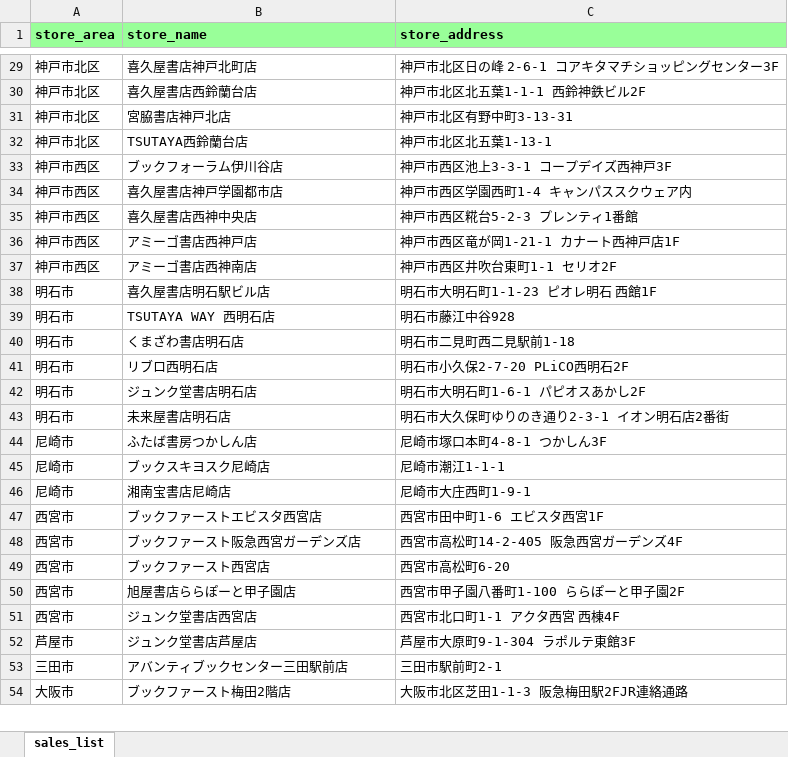
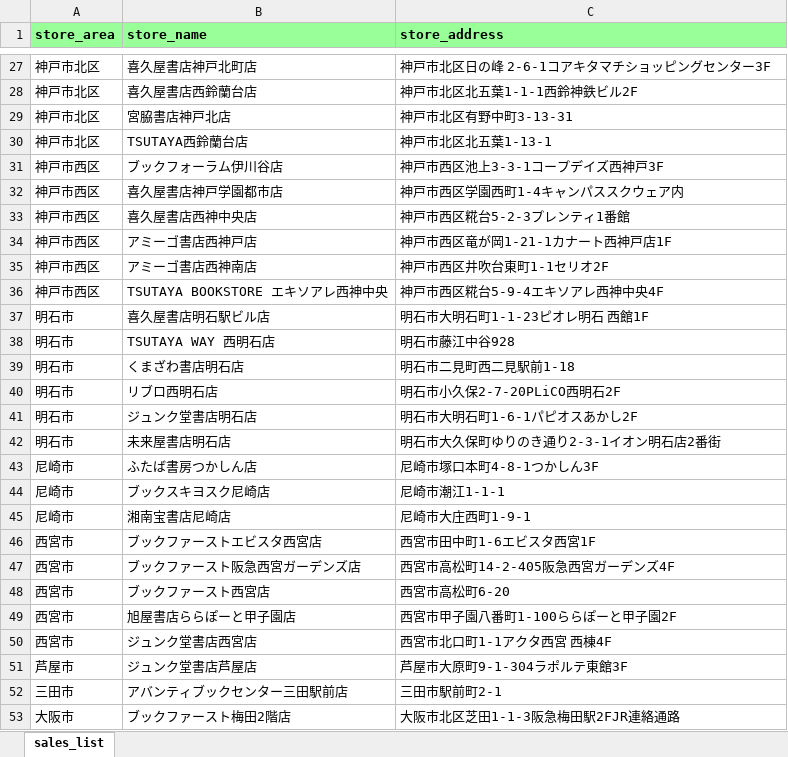
Before and after one commit to d-mori-src/choinomi_web, an Excel workbook: resource/kobe_books/sales_info.xlsx, sheet sales_list, drawn as a sheet; only a part is shown, gaps mark what is left out; values as stored, in another font and other column widths than the file's, no borders; conditional formats not drawn; addresses are those after the commit; the diff covers the shown part only; the diff names each change by its address in the sheet, - before the commit and + after, or states it on an @@ line.

```diff
--- a/resource/kobe_books/sales_info.xlsx (sheet sales_list)
+++ b/resource/kobe_books/sales_info.xlsx (sheet sales_list)
-C27 (store_address): 神戸市北区日の峰 2-6-1 コアキタマチショッピングセンター3F
+C27 (store_address): 神戸市北区日の峰 2-6-1コアキタマチショッピングセンター3F
-C28 (store_address): 神戸市北区北五葉1-1-1 西鈴神鉄ビル2F
+C28 (store_address): 神戸市北区北五葉1-1-1西鈴神鉄ビル2F
-C31 (store_address): 神戸市西区池上3-3-1 コープデイズ西神戸3F
+C31 (store_address): 神戸市西区池上3-3-1コープデイズ西神戸3F
-C32 (store_address): 神戸市西区学園西町1-4 キャンパススクウェア内
+C32 (store_address): 神戸市西区学園西町1-4キャンパススクウェア内
-C33 (store_address): 神戸市西区糀台5-2-3 プレンティ1番館
+C33 (store_address): 神戸市西区糀台5-2-3プレンティ1番館
-C34 (store_address): 神戸市西区竜が岡1-21-1 カナート西神戸店1F
+C34 (store_address): 神戸市西区竜が岡1-21-1カナート西神戸店1F
-C35 (store_address): 神戸市西区井吹台東町1-1 セリオ2F
+C35 (store_address): 神戸市西区井吹台東町1-1セリオ2F
+row 36: 神戸市西区 | TSUTAYA BOOKSTORE エキソアレ西神中央 | 神戸市西区糀台5-9-4エキソアレ西神中央4F
-C37 (store_address): 明石市大明石町1-1-23 ピオレ明石 西館1F
+C37 (store_address): 明石市大明石町1-1-23ピオレ明石 西館1F
-C40 (store_address): 明石市小久保2-7-20 PLiCO西明石2F
+C40 (store_address): 明石市小久保2-7-20PLiCO西明石2F
-C41 (store_address): 明石市大明石町1-6-1 パピオスあかし2F
+C41 (store_address): 明石市大明石町1-6-1パピオスあかし2F
-C42 (store_address): 明石市大久保町ゆりのき通り2-3-1 イオン明石店2番街
+C42 (store_address): 明石市大久保町ゆりのき通り2-3-1イオン明石店2番街
-C43 (store_address): 尼崎市塚口本町4-8-1 つかしん3F
+C43 (store_address): 尼崎市塚口本町4-8-1つかしん3F
-C46 (store_address): 西宮市田中町1-6 エビスタ西宮1F
+C46 (store_address): 西宮市田中町1-6エビスタ西宮1F
-C47 (store_address): 西宮市高松町14-2-405 阪急西宮ガーデンズ4F
+C47 (store_address): 西宮市高松町14-2-405阪急西宮ガーデンズ4F
-C49 (store_address): 西宮市甲子園八番町1-100 ららぽーと甲子園2F
+C49 (store_address): 西宮市甲子園八番町1-100ららぽーと甲子園2F
-C50 (store_address): 西宮市北口町1-1 アクタ西宮 西棟4F
+C50 (store_address): 西宮市北口町1-1アクタ西宮 西棟4F
-C51 (store_address): 芦屋市大原町9-1-304 ラポルテ東館3F
+C51 (store_address): 芦屋市大原町9-1-304ラポルテ東館3F
-C53 (store_address): 大阪市北区芝田1-1-3 阪急梅田駅2FJR連絡通路
+C53 (store_address): 大阪市北区芝田1-1-3阪急梅田駅2FJR連絡通路
```
Also changed, not shown: 2 removed rows and 18 edited cells elsewhere in this sheet, 5 other files.
